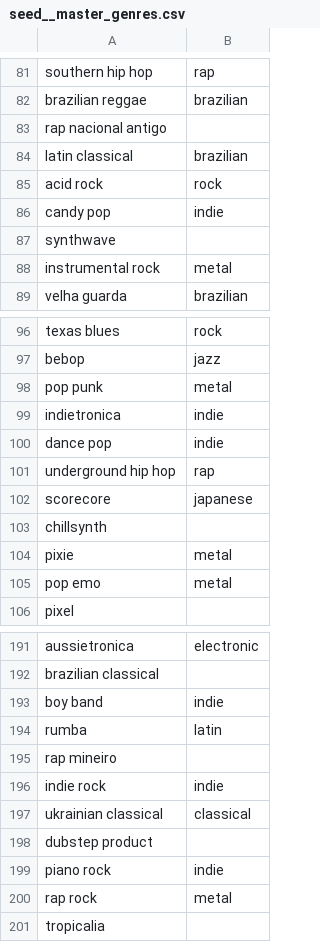
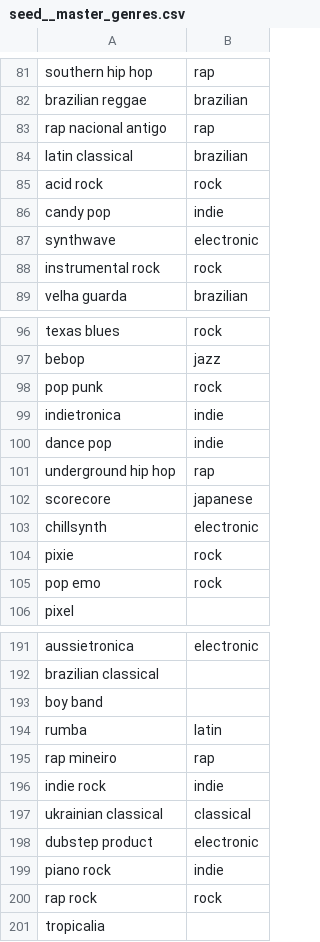
Before and after one commit to mtrentz/spotify-tracker-warehouse, a CSV file: seeds/seed__master_genres.csv, drawn as a sheet; only a part is shown, gaps mark what is left out; the diff covers the shown part only.

Commit message:
easy changes to top sub genres

```diff
--- a/seeds/seed__master_genres.csv
+++ b/seeds/seed__master_genres.csv
@@ -82,3 +82,3 @@ southern hip hop,rap
 brazilian reggae,brazilian
-rap nacional antigo,
+rap nacional antigo,rap
 latin classical,brazilian
@@ -86,4 +86,4 @@ acid rock,rock
 candy pop,indie
-synthwave,
-instrumental rock,metal
+synthwave,electronic
+instrumental rock,rock
 velha guarda,brazilian
@@ -97,3 +97,3 @@ texas blues,rock
 bebop,jazz
-pop punk,metal
+pop punk,rock
 indietronica,indie
@@ -102,5 +102,5 @@ underground hip hop,rap
 scorecore,japanese
-chillsynth,
-pixie,metal
-pop emo,metal
+chillsynth,electronic
+pixie,rock
+pop emo,rock
 pixel,
@@ -192,10 +192,10 @@ aussietronica,electronic
 brazilian classical,
-boy band,indie
+boy band,
 rumba,latin
-rap mineiro,
+rap mineiro,rap
 indie rock,indie
 ukrainian classical,classical
-dubstep product,
+dubstep product,electronic
 piano rock,indie
-rap rock,metal
+rap rock,rock
 tropicalia,
```
Also changed, not shown: 30 edited cells elsewhere in this file.
